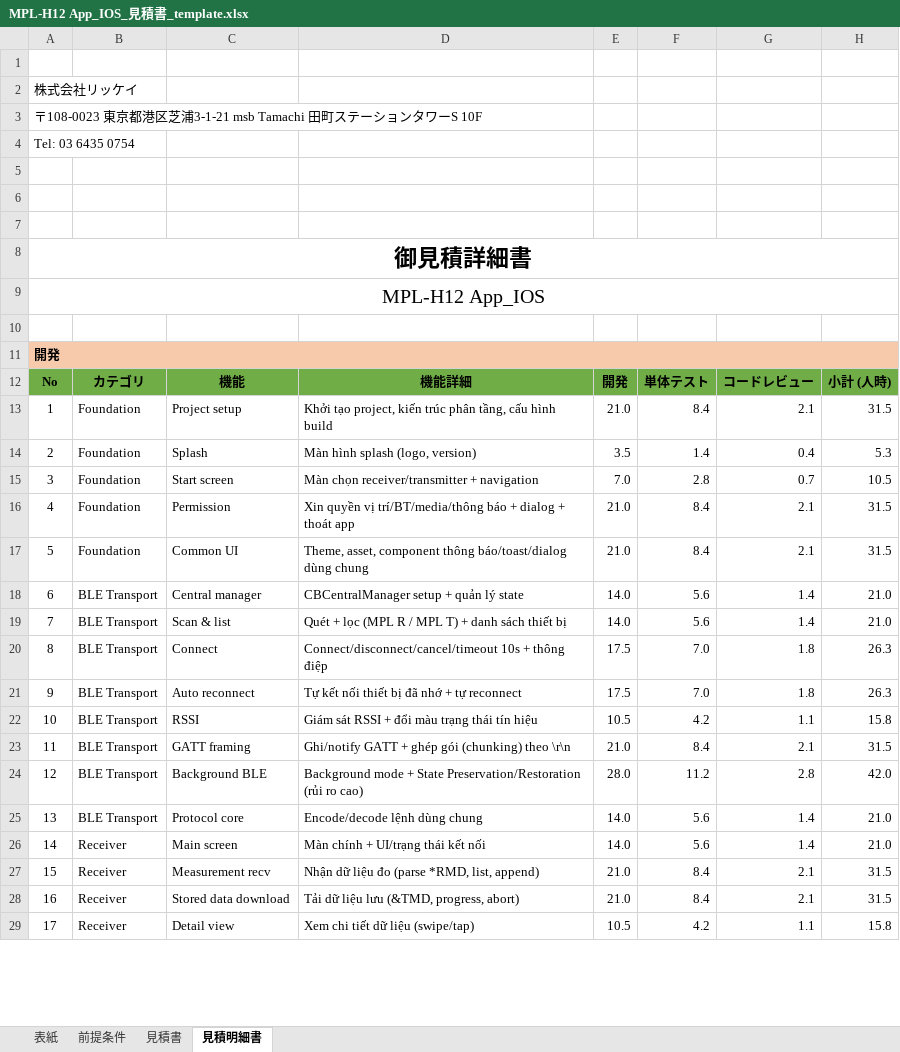
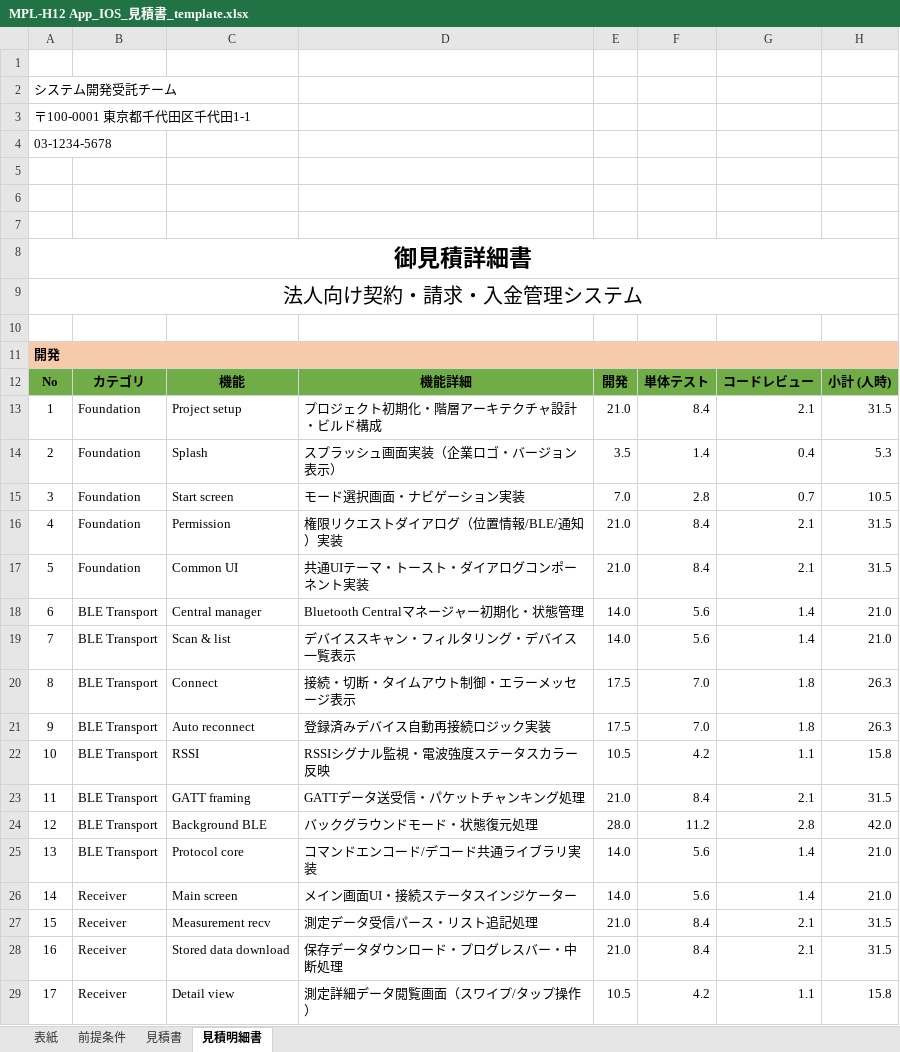
Before and after one commit to bakaryuu1997-sys/Claude-skills, an Excel workbook: skills/a7-estimate-template-fill/assets/MPL-H12 App_IOS_見積書_template.xlsx, sheet 見積明細書, drawn as a sheet; only a part is shown; values as stored, in another font and other column widths than the file's, no borders; charts and pictures not drawn; the diff covers the shown part only; the diff names each change by its address in the sheet, - before the commit and + after, or states it on an @@ line.

```diff
--- a/skills/a7-estimate-template-fill/assets/MPL-H12 App_IOS_見積書_template.xlsx (sheet 見積明細書)
+++ b/skills/a7-estimate-template-fill/assets/MPL-H12 App_IOS_見積書_template.xlsx (sheet 見積明細書)
-A2: 株式会社リッケイ
+A2: システム開発受託チーム
-A3: 〒108-0023 東京都港区芝浦3-1-21 msb Tamachi 田町ステーションタワーS 10F
+A3: 〒100-0001 東京都千代田区千代田1-1
-A4: Tel: 03 6435 0754
+A4: 03-1234-5678
-A9: MPL-H12 App_IOS
+A9: 法人向け契約・請求・入金管理システム
-D13: Khởi tạo project, kiến trúc phân tầng, cấu hình build
+D13: プロジェクト初期化・階層アーキテクチャ設計・ビルド構成
-D14: Màn hình splash (logo, version)
+D14: スプラッシュ画面実装（企業ロゴ・バージョン表示）
-D15: Màn chọn receiver/transmitter + navigation
+D15: モード選択画面・ナビゲーション実装
-D16: Xin quyền vị trí/BT/media/thông báo + dialog + thoát app
+D16: 権限リクエストダイアログ（位置情報/BLE/通知）実装
-D17: Theme, asset, component thông báo/toast/dialog dùng chung
+D17: 共通UIテーマ・トースト・ダイアログコンポーネント実装
-D18: CBCentralManager setup + quản lý state
+D18: Bluetooth Centralマネージャー初期化・状態管理
-D19: Quét + lọc (MPL R / MPL T) + danh sách thiết bị
+D19: デバイススキャン・フィルタリング・デバイス一覧表示
-D20: Connect/disconnect/cancel/timeout 10s + thông điệp
+D20: 接続・切断・タイムアウト制御・エラーメッセージ表示
-D21: Tự kết nối thiết bị đã nhớ + tự reconnect
+D21: 登録済みデバイス自動再接続ロジック実装
-D22: Giám sát RSSI + đổi màu trạng thái tín hiệu
+D22: RSSIシグナル監視・電波強度ステータスカラー反映
-D23: Ghi/notify GATT + ghép gói (chunking) theo \r\n
+D23: GATTデータ送受信・パケットチャンキング処理
-D24: Background mode + State Preservation/Restoration (rủi ro cao)
+D24: バックグラウンドモード・状態復元処理
-D25: Encode/decode lệnh dùng chung
+D25: コマンドエンコード/デコード共通ライブラリ実装
-D26: Màn chính + UI/trạng thái kết nối
+D26: メイン画面UI・接続ステータスインジケーター
-D27: Nhận dữ liệu đo (parse *RMD, list, append)
+D27: 測定データ受信パース・リスト追記処理
-D28: Tải dữ liệu lưu (&TMD, progress, abort)
+D28: 保存データダウンロード・プログレスバー・中断処理
-D29: Xem chi tiết dữ liệu (swipe/tap)
+D29: 測定詳細データ閲覧画面（スワイプ/タップ操作）
```
Also changed, not shown: 27 edited cells elsewhere in this sheet, sheet 前提条件, sheet 表紙, sheet 見積書, charts or pictures, 23 other files.
